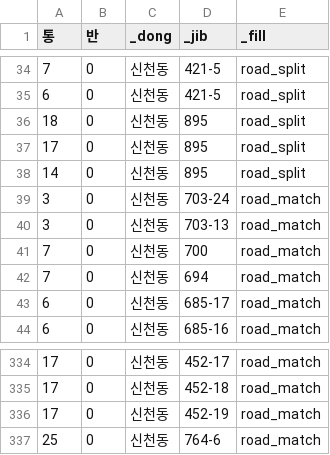
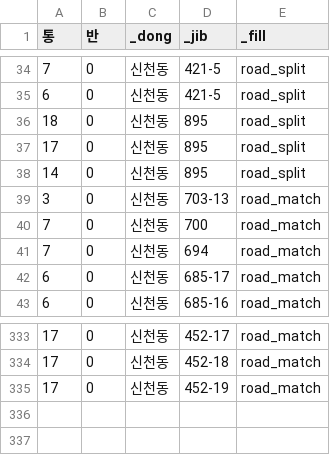
Before and after one commit to Jaemun-Jung/siheung_tongbanmap_v1, a CSV file: out/31150520/report_roads.csv, drawn as a sheet; only a part is shown, gaps mark what is left out.

```diff
--- a/out/31150520/report_roads.csv
+++ b/out/31150520/report_roads.csv
@@ -38,3 +38,2 @@
 14,0,신천동,895,road_split
-3,0,신천동,703-24,road_match
 3,0,신천동,703-13,road_match
@@ -336,2 +335 @@
 17,0,신천동,452-19,road_match
-25,0,신천동,764-6,road_match
```
Also changed, not shown: out/31150520/report_table_not_in_shp.csv, out/31150520/report_unassigned_parcels.csv, 15 other files.
